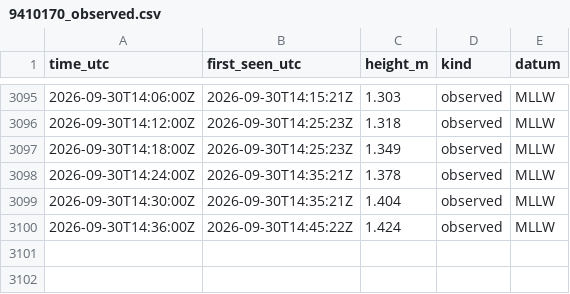
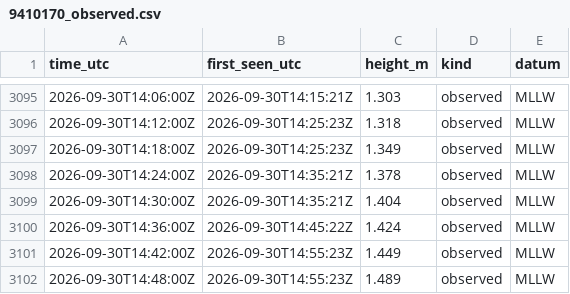
Before and after one commit to ptrrdrck/nado-waves, a CSV file: data/tide/9410170_observed.csv, drawn as a sheet; only a part is shown, gaps mark what is left out.

```diff
--- a/data/tide/9410170_observed.csv
+++ b/data/tide/9410170_observed.csv
@@ -3100 +3100,3 @@ time_utc,first_seen_utc,height_m,kind,datum
 2026-09-30T14:36:00Z,2026-09-30T14:45:22Z,1.424,observed,MLLW
+2026-09-30T14:42:00Z,2026-09-30T14:55:23Z,1.449,observed,MLLW
+2026-09-30T14:48:00Z,2026-09-30T14:55:23Z,1.489,observed,MLLW
```
